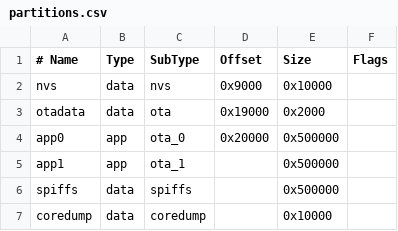
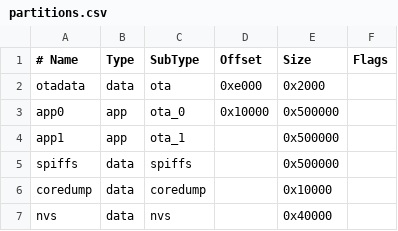
Before and after one commit to Andre1Becker/GalvOS, a CSV file: partitions.csv, drawn as a sheet.

Commit message:
fw: v6.00.2 -- fix dead /api/reboot endpoint, WiFi UI layout, grow NVS partition
/api/reboot was never actually registered (orphaned comment before the
/api/log handler), so both "Save & Restart" and "System Reboot" silently
no-op'd. WiFi scan returning 0 networks while on the fallback SoftAP is
an ESP-IDF channel-lock limitation, not fixable in firmware -- surfaced
ap_active status and a manual-SSID hint instead. Also repositioned the
WiFi Connect/Save buttons which had drifted below the NTP block, and
carried forward the pending NVS partition resize (otadata/app0 offset
shift, nvs 64KB->256KB).

```diff
--- a/partitions.csv
+++ b/partitions.csv
@@ -1,5 +1,4 @@
 # Name,   Type, SubType,  Offset,   Size,   Flags
-nvs,      data, nvs,      0x9000,   0x10000,
-otadata,  data, ota,      0x19000,  0x2000,
-app0,     app,  ota_0,    0x20000,  0x500000,
+otadata,  data, ota,      0xe000,   0x2000,
+app0,     app,  ota_0,    0x10000,  0x500000,
 app1,     app,  ota_1,    ,         0x500000,
@@ -7 +6,2 @@ spiffs,   data, spiffs,   ,         0x500000,
 coredump, data, coredump, ,         0x10000,
+nvs,      data, nvs,      ,         0x40000,
```
Also changed, not shown: 3 other files.
